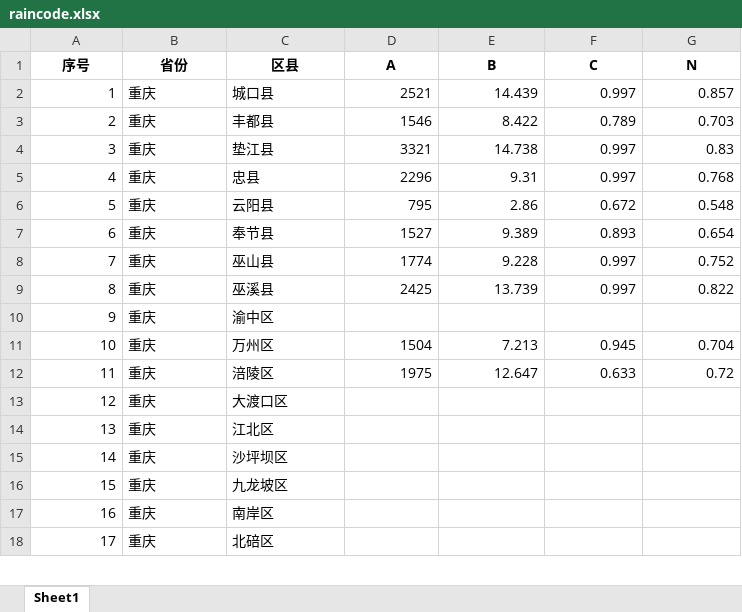
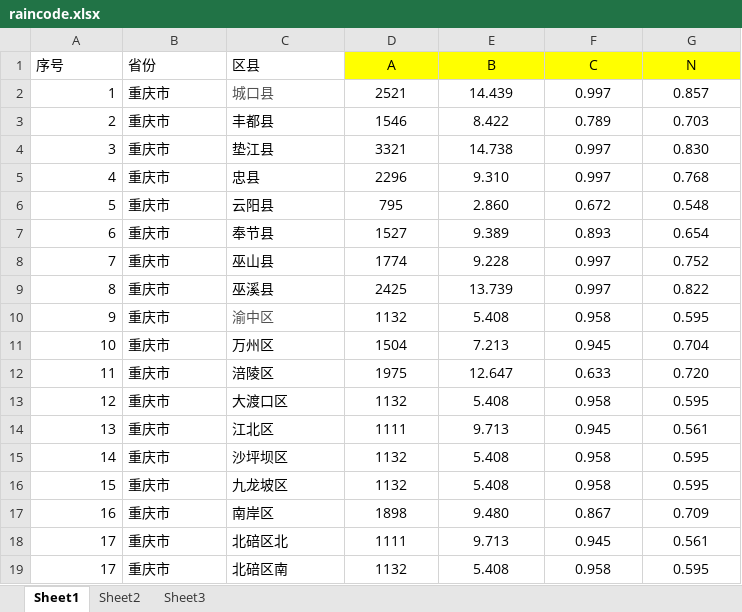
Before and after one commit to maoyu92/Chicago_rain_pattern, an Excel workbook: raincode.xlsx, sheet Sheet1, drawn as a sheet; only a part is shown; values as stored, in another font and other column widths than the file's, no borders; removed rows and columns are numbered as before the commit, all else as after; the diff covers the shown part only; the diff names each change by its address in the sheet, - before the commit and + after, or states it on an @@ line.

```diff
--- a/raincode.xlsx (sheet Sheet1)
+++ b/raincode.xlsx (sheet Sheet1)
+sheet tab: Sheet2
+sheet tab: Sheet3
-A1:G1 bold: on
+A1:G1 bold: off
-A1:C1 alignment: center
+A1:C1 alignment: left
-D1:G1 fill: none
+D1:G1 fill: #FFFF00
-B2:B17 (省份): 重庆
+B2:B17 (省份): 重庆市
-C2 text colour: black
+C2 text colour: #515151
-D2:G9 alignment: right
+D2:G9 alignment: center
-G4 (N): 0.83
+G4 (N): 0.830
-E5 (B): 9.31
+E5 (B): 9.310
-E6 (B): 2.86
+E6 (B): 2.860
-C10 text colour: black
+C10 text colour: #515151
-D10 (A): (empty)
+D10 (A): 1132
-E10 (B): (empty)
+E10 (B): 5.408
-F10 (C): (empty)
+F10 (C): 0.958
-G10 (N): (empty)
+G10 (N): 0.595
-D11:G12 alignment: right
+D11:G12 alignment: center
-G12 (N): 0.72
+G12 (N): 0.720
-D13 (A): (empty)
+D13 (A): 1132
-E13 (B): (empty)
+E13 (B): 5.408
-F13 (C): (empty)
+F13 (C): 0.958
-G13 (N): (empty)
+G13 (N): 0.595
-D14 (A): (empty)
+D14 (A): 1111
-E14 (B): (empty)
+E14 (B): 9.713
-F14 (C): (empty)
+F14 (C): 0.945
-G14 (N): (empty)
+G14 (N): 0.561
-D15:D16 (A): (empty)
+D15:D16 (A): 1132
-E15:E16 (B): (empty)
+E15:E16 (B): 5.408
-F15:F16 (C): (empty)
+F15:F16 (C): 0.958
-G15:G16 (N): (empty)
+G15:G16 (N): 0.595
-D17 (A): (empty)
+D17 (A): 1898
-E17 (B): (empty)
+E17 (B): 9.480
-F17 (C): (empty)
+F17 (C): 0.867
-G17 (N): (empty)
+G17 (N): 0.709
-row 18: 17 | 重庆 | 北碚区
+row 18: 17 | 重庆市 | 北碚区北 | 1111 | 9.713 | 0.945 | 0.561
+row 19: 17 | 重庆市 | 北碚区南 | 1132 | 5.408 | 0.958 | 0.595
```
Also changed, not shown: 101 edited cells and cell formats elsewhere in this sheet, 1 other file.
